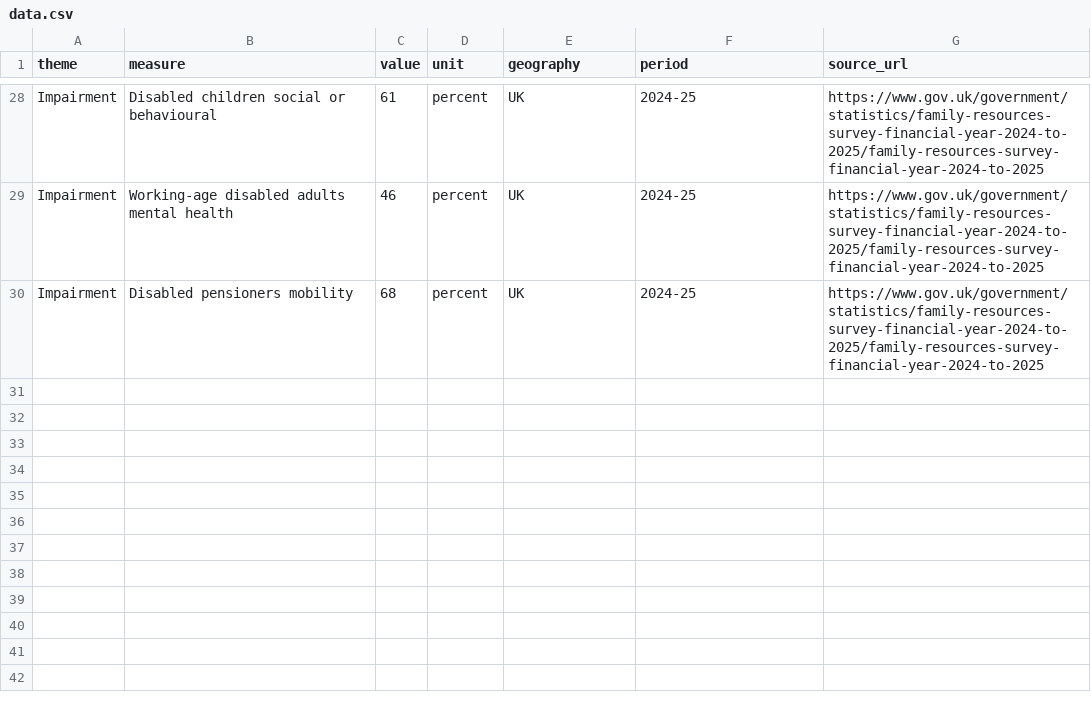
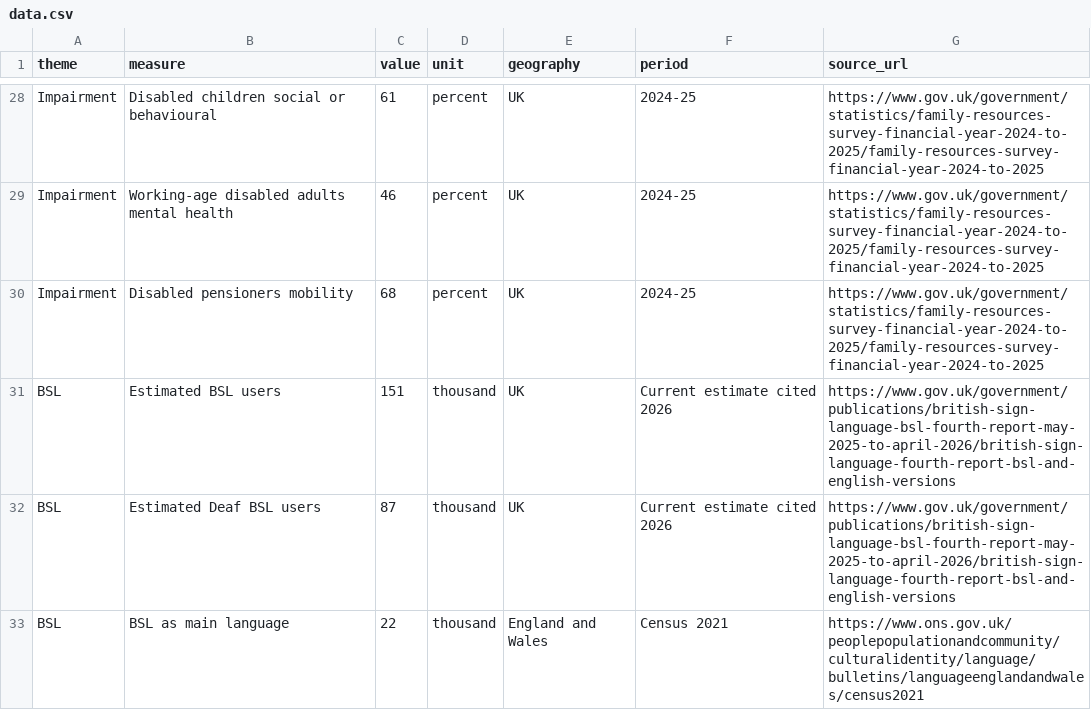
Before and after one commit to GuyOrlov/projects, a CSV file: access-to-data/uk-disability-data/data.csv, drawn as a sheet; only a part is shown, gaps mark what is left out.

Commit message:
Build Access to Data dashboard from Figma with ECharts

```diff
--- a/access-to-data/uk-disability-data/data.csv
+++ b/access-to-data/uk-disability-data/data.csv
@@ -30 +30,4 @@ Impairment,Working-age disabled adults mental health,46,percent,UK,2024-25,https
 Impairment,Disabled pensioners mobility,68,percent,UK,2024-25,https://www.gov.uk/government/statistics/family-resources-survey-financial-year-2024-to-2025/family-resources-survey-financial-year-2024-to-2025
+BSL,Estimated BSL users,151,thousand,UK,Current estimate cited 2026,https://www.gov.uk/government/publications/british-sign-language-bsl-fourth-report-may-2025-to-april-2026/british-sign-language-fourth-report-bsl-and-english-versions
+BSL,Estimated Deaf BSL users,87,thousand,UK,Current estimate cited 2026,https://www.gov.uk/government/publications/british-sign-language-bsl-fourth-report-may-2025-to-april-2026/british-sign-language-fourth-report-bsl-and-english-versions
+BSL,BSL as main language,22,thousand,England and Wales,Census 2021,https://www.ons.gov.uk/peoplepopulationandcommunity/culturalidentity/language/bulletins/languageenglandandwales/census2021
```
Also changed, not shown: 6 other files.
